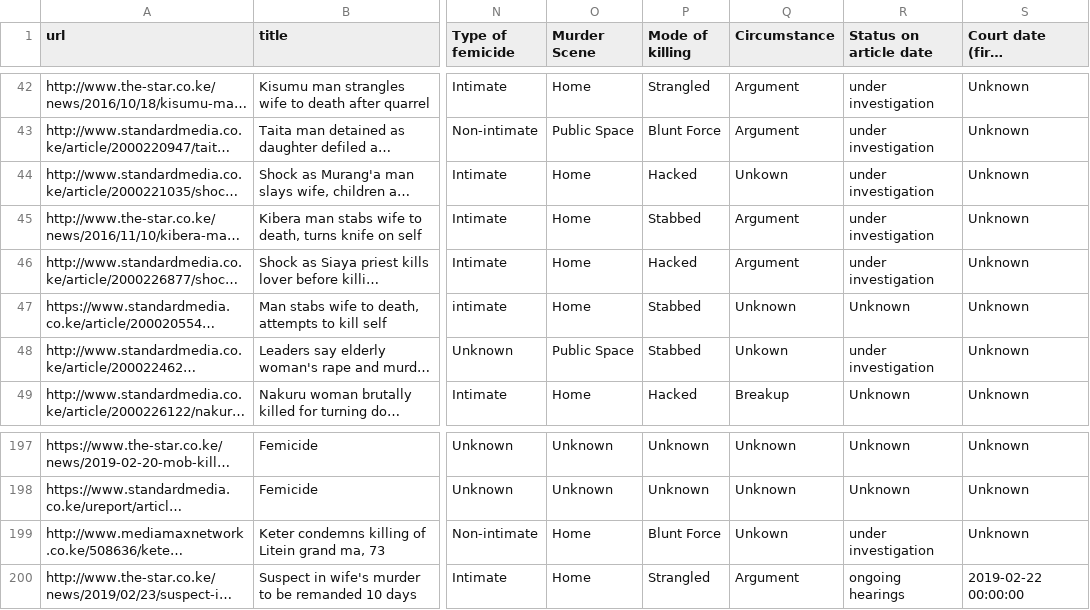
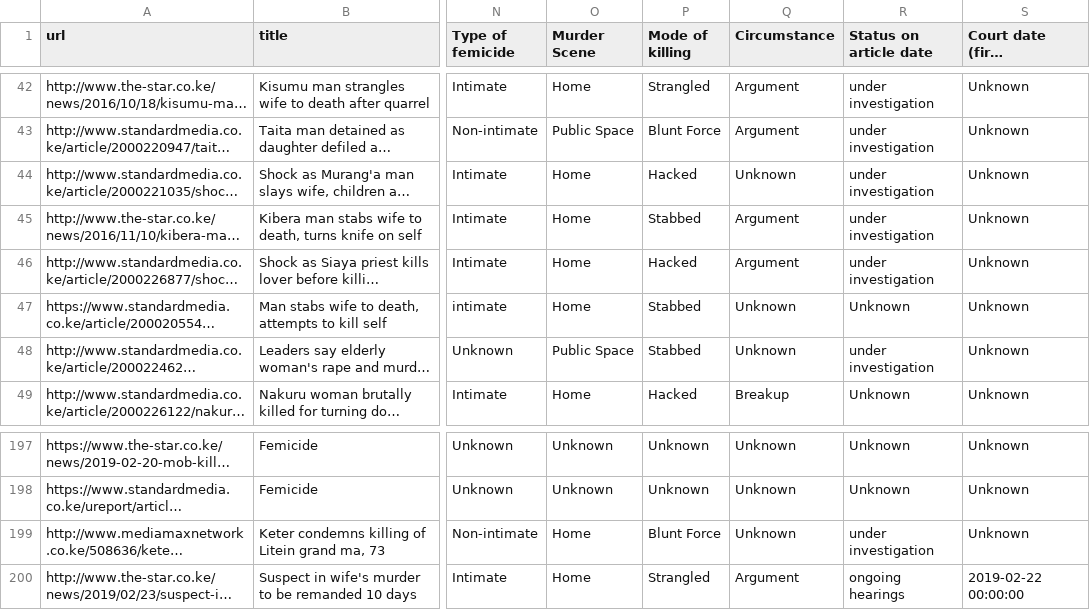
Before and after one commit to TonnieD/Femicide-Analysis-and-Forecasting, a CSV file: Data/Processed/femicide_analysis.csv, drawn as a sheet; only a part is shown, gaps mark what is left out; long unchanged cells end in …; the diff names each change by its address in the sheet, - before the commit and + after, or states it on an @@ line.

Commit message:
Normalizing the Circumstance column

```diff
--- a/Data/Processed/femicide_analysis.csv
+++ b/Data/Processed/femicide_analysis.csv
-Q44 (Circumstance): Unkown
+Q44 (Circumstance): Unknown
-Q48 (Circumstance): Unkown
+Q48 (Circumstance): Unknown
-Q199 (Circumstance): Unkown
+Q199 (Circumstance): Unknown
```
Also changed, not shown: 2 other files.
